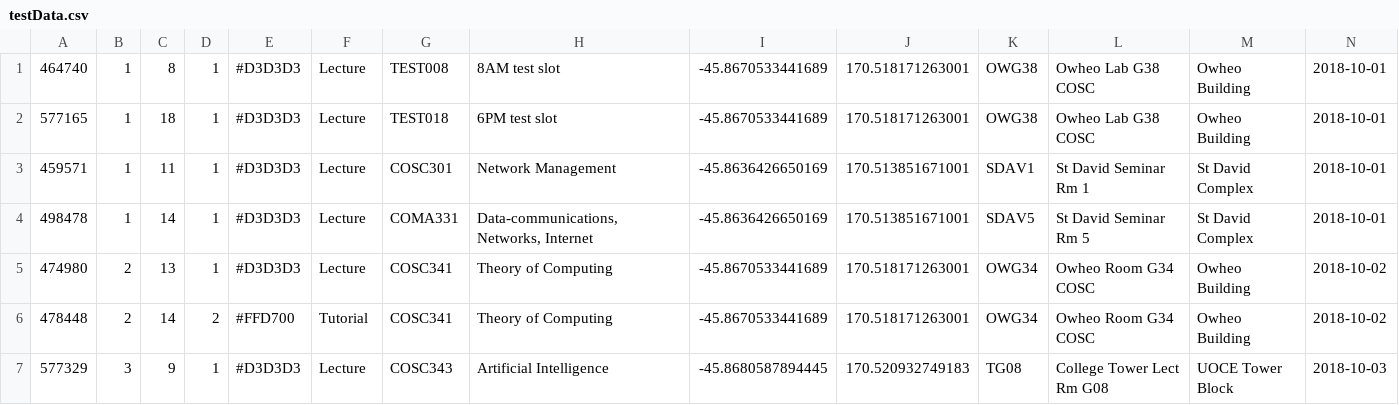
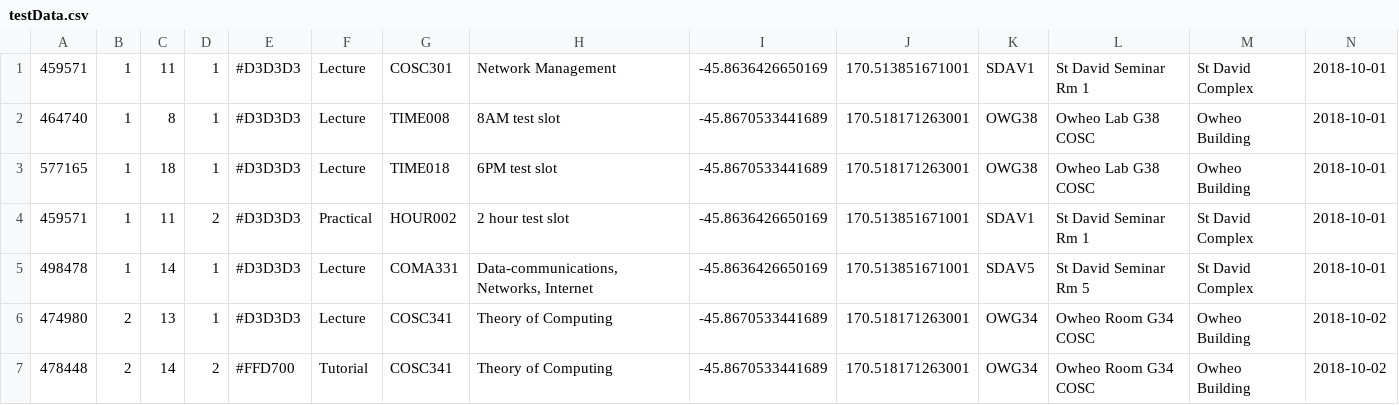
Before and after one commit to noisive/stoned-crone, a CSV file: WingItUITests/testData.csv, drawn as a sheet; only a part is shown; the shorter side is filled out with more unchanged rows.

Commit message:
Create test for 2H lesson appearing with 2 cells

```diff
--- a/WingItUITests/testData.csv
+++ b/WingItUITests/testData.csv
@@ -1,4 +1,5 @@
-464740|1|8|1|#D3D3D3|Lecture|TEST008|8AM test slot|-45.8670533441689|170.518171263001|OWG38|Owheo Lab G38 COSC|Owheo Building|2018-10-01
-577165|1|18|1|#D3D3D3|Lecture|TEST018|6PM test slot|-45.8670533441689|170.518171263001|OWG38|Owheo Lab G38 COSC|Owheo Building|2018-10-01
 459571|1|11|1|#D3D3D3|Lecture|COSC301|Network Management|-45.8636426650169|170.513851671001|SDAV1|St David Seminar Rm 1|St David Complex|2018-10-01
+464740|1|8|1|#D3D3D3|Lecture|TIME008|8AM test slot|-45.8670533441689|170.518171263001|OWG38|Owheo Lab G38 COSC|Owheo Building|2018-10-01
+577165|1|18|1|#D3D3D3|Lecture|TIME018|6PM test slot|-45.8670533441689|170.518171263001|OWG38|Owheo Lab G38 COSC|Owheo Building|2018-10-01
+459571|1|11|2|#D3D3D3|Practical|HOUR002|2 hour test slot|-45.8636426650169|170.513851671001|SDAV1|St David Seminar Rm 1|St David Complex|2018-10-01
 498478|1|14|1|#D3D3D3|Lecture|COMA331|Data-communications, Networks, Internet|-45.8636426650169|170.513851671001|SDAV5|St David Seminar Rm 5|St David Complex|2018-10-01
```
Also changed, not shown: 4 other files.
